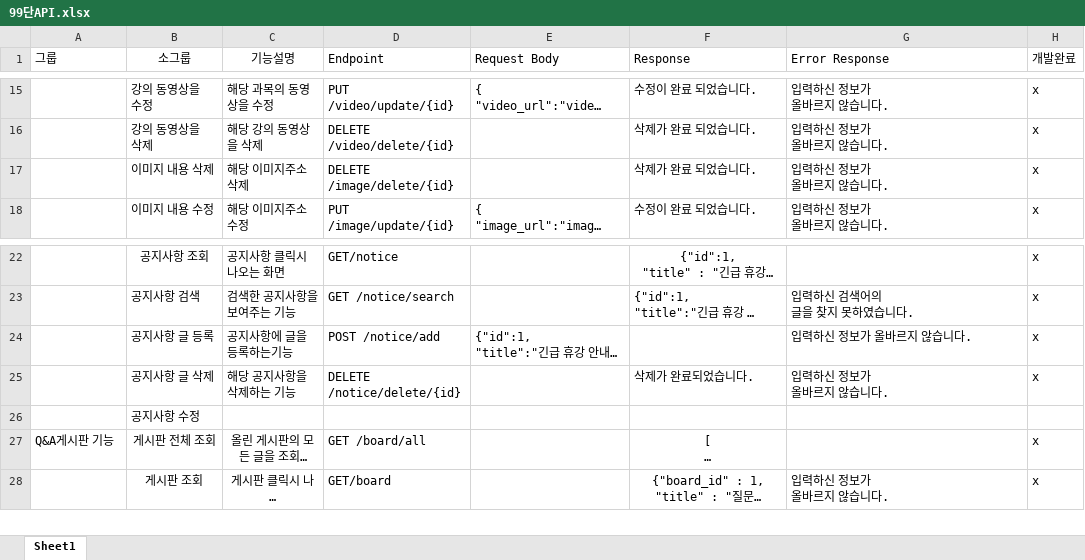
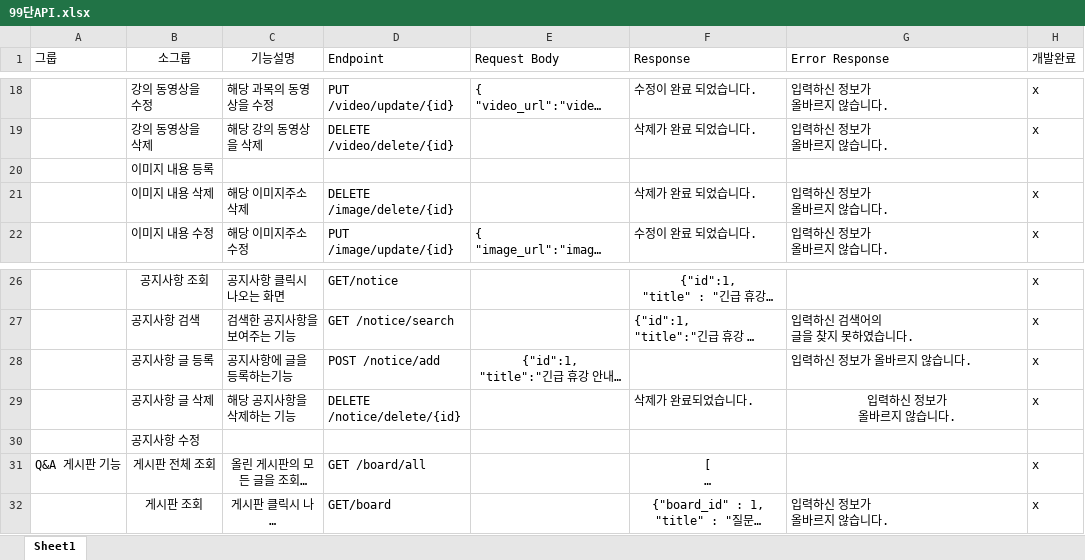
Before and after one commit to kjunwo/Spring, an Excel workbook: 문서/99단API.xlsx, sheet Sheet1, drawn as a sheet; only a part is shown, gaps mark what is left out; long unchanged cells end in …; values as stored, in another font and other column widths than the file's, no borders; addresses are those after the commit; the diff covers the shown part only; the diff names each change by its address in the sheet, - before the commit and + after, or states it on an @@ line.

```diff
--- a/문서/99단API.xlsx (sheet Sheet1)
+++ b/문서/99단API.xlsx (sheet Sheet1)
+row 20:  | 이미지 내용 등록
-E28 alignment: left
+E28 alignment: center
-G29 alignment: left
+G29 alignment: center
-A31 (그룹): Q&A게시판 기능
+A31 (그룹): Q&A 게시판 기능
```
Also changed, not shown: 9 added rows, 2 removed rows, 10 edited cells and cell formats elsewhere in this sheet.
